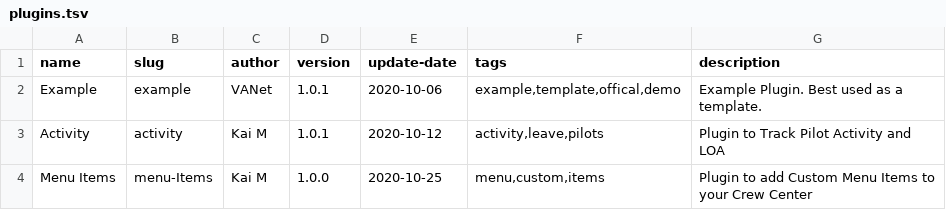
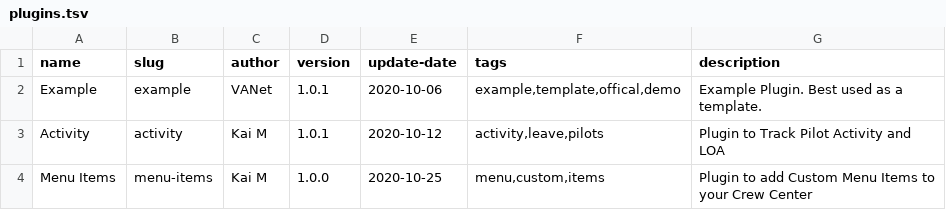
Before and after one commit to va-net/flare-plugins, a TSV file: plugins.tsv, drawn as a sheet.

Commit message:
Update plugins.tsv

```diff
--- a/plugins.tsv
+++ b/plugins.tsv
@@ -3,2 +3,2 @@ Example	example	VANet	1.0.1	2020-10-06	example,template,offical,demo	Example Plu
 Activity	activity	Kai M	1.0.1	2020-10-12	activity,leave,pilots	Plugin to Track Pilot Activity and LOA
-Menu Items	menu-Items	Kai M	1.0.0	2020-10-25	menu,custom,items	Plugin to add Custom Menu Items to your Crew Center
+Menu Items	menu-items	Kai M	1.0.0	2020-10-25	menu,custom,items	Plugin to add Custom Menu Items to your Crew Center
```
